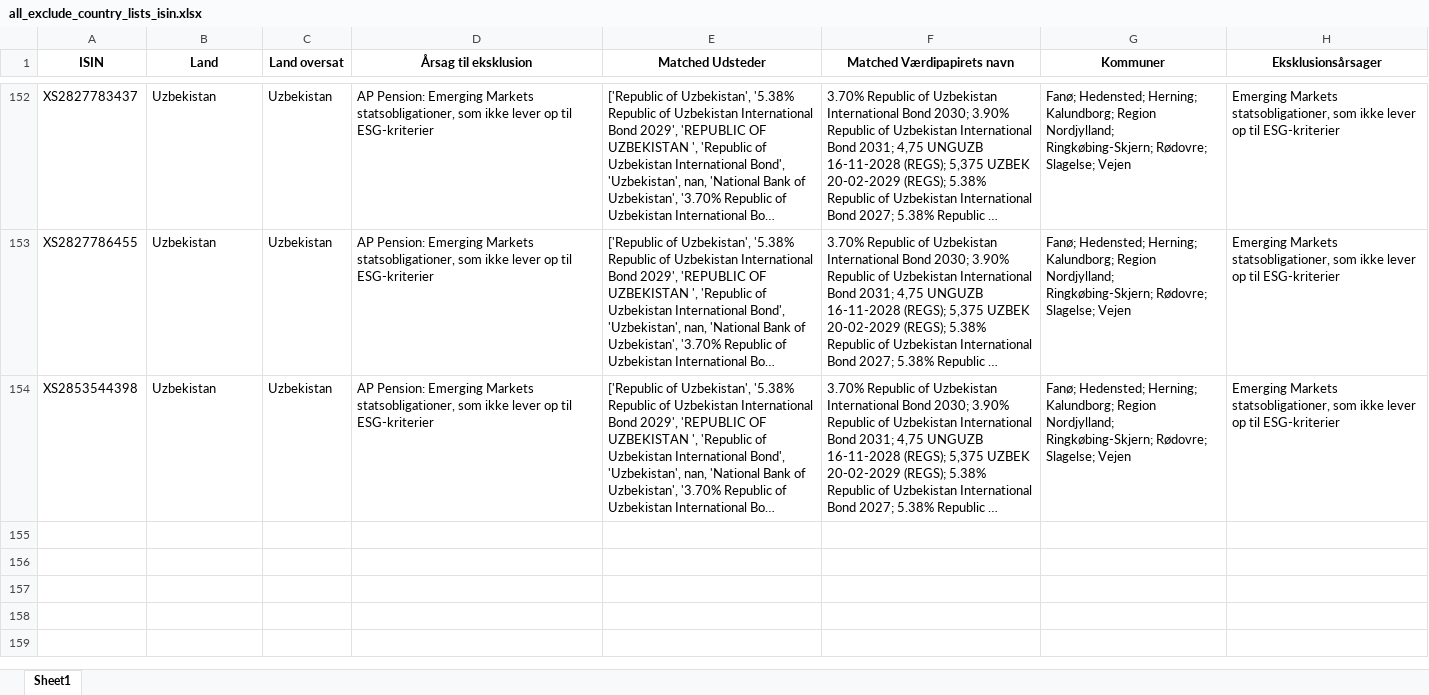
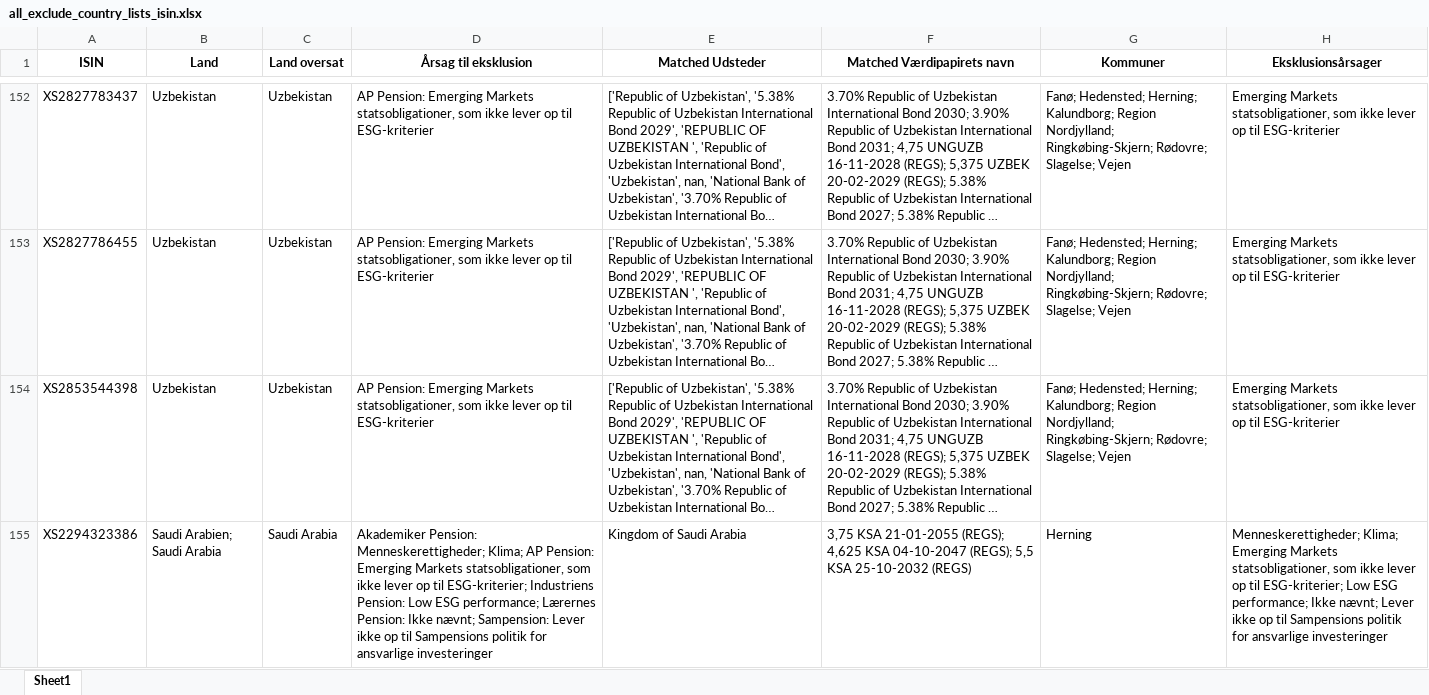
Before and after one commit to gravercentret/kommune_investering_data, an Excel workbook: data/all_exclude_country_lists_isin.xlsx, sheet Sheet1, drawn as a sheet; only a part is shown, gaps mark what is left out; long unchanged cells end in …; values as stored, in another font and other column widths than the file's, no borders; the diff names each change by its address in the sheet, - before the commit and + after, or states it on an @@ line.

```diff
--- a/data/all_exclude_country_lists_isin.xlsx (sheet Sheet1)
+++ b/data/all_exclude_country_lists_isin.xlsx (sheet Sheet1)
+row 155: XS2294323386 | Saudi Arabien; Saudi Arabia | Saudi Arabia | Akademiker Pension: Menneskerettigheder; Klima; AP Pension: Emerging Markets statsobligationer, som ikke lever op til ESG-kriterier; Industriens Pension: Low ESG performance; Lærernes Pension: Ikke nævnt; Sampension: Lever ikke op til Sampensions politik for ansvarlige investeringer | Kingdom of Saudi Arabia | 3,75 KSA 21-01-2055 (REGS); 4,625 KSA 04-10-2047 (REGS); 5,5 KSA 25-10-2032 (REGS) | Herning | Menneskerettigheder; Klima; Emerging Markets statsobligationer, som ikke lever op til ESG-kriterier; Low ESG performance; Ikke nævnt; Lever ikke op til Sampensions politik for ansvarlige investeringer
```
Also changed, not shown: data/all_exclude_lists_isin.xlsx, data/filtered_isin_data_with_prefix.xlsx, 17 other files.
